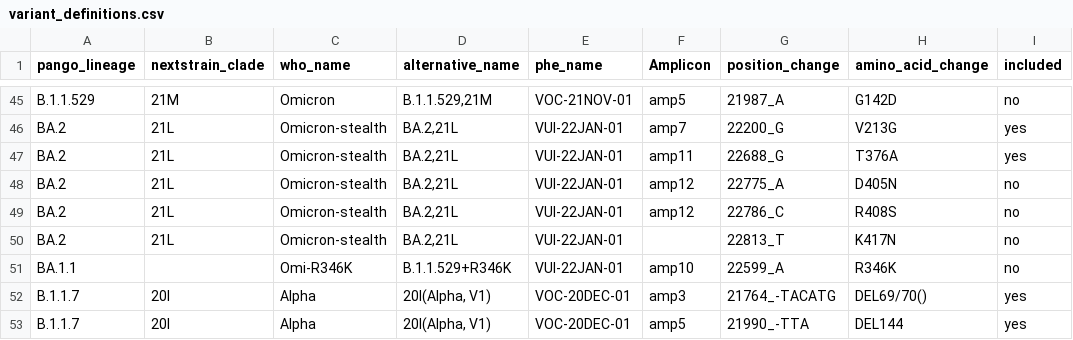
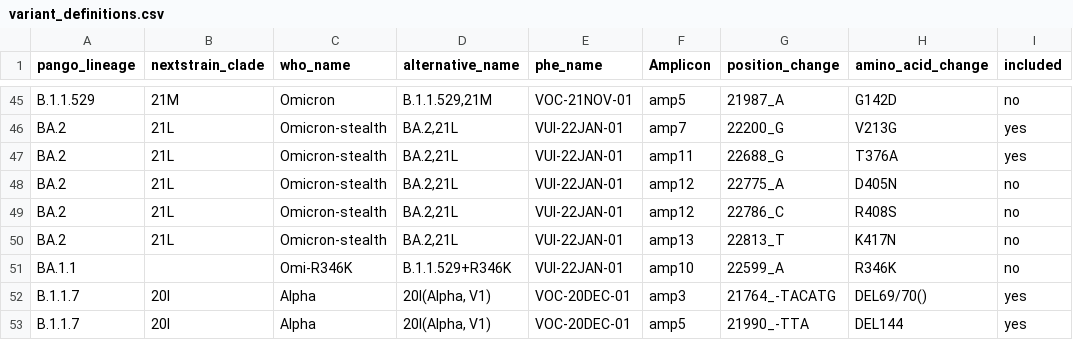
Before and after one commit to ggrimes/variant_definitions, a CSV file: variants/variant_definitions.csv, drawn as a sheet; only a part is shown, gaps mark what is left out; the diff names each change by its address in the sheet, - before the commit and + after, or states it on an @@ line.

Commit message:
added K417N amplicon number

```diff
--- a/variants/variant_definitions.csv
+++ b/variants/variant_definitions.csv
-F50 (Amplicon): (empty)
+F50 (Amplicon): amp13
```
